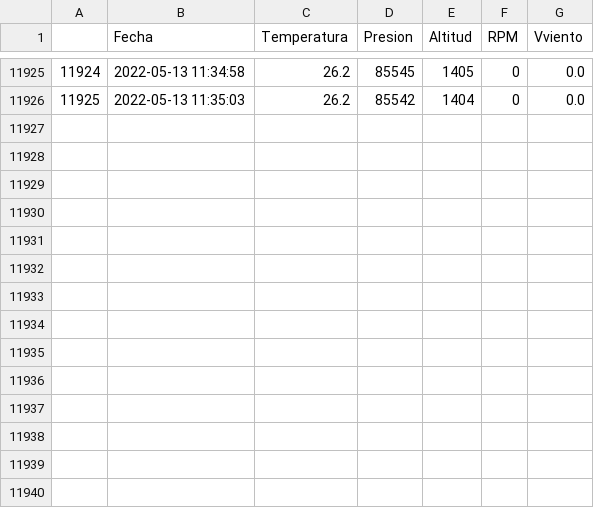
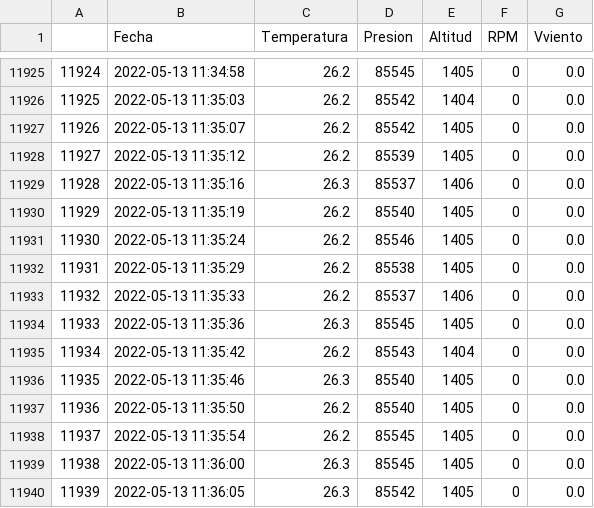
Before and after one commit to AndresG25/Proyecto, a CSV file: data1.csv, drawn as a sheet; only a part is shown, gaps mark what is left out; the diff names each change by its address in the sheet, - before the commit and + after, or states it on an @@ line.

```diff
--- a/data1.csv
+++ b/data1.csv
+row 11927: 11926 | 2022-05-13 11:35:07 | 26.2 | 85542 | 1405 | 0 | 0.0
+row 11928: 11927 | 2022-05-13 11:35:12 | 26.2 | 85539 | 1405 | 0 | 0.0
+row 11929: 11928 | 2022-05-13 11:35:16 | 26.3 | 85537 | 1406 | 0 | 0.0
+row 11930: 11929 | 2022-05-13 11:35:19 | 26.2 | 85540 | 1405 | 0 | 0.0
+row 11931: 11930 | 2022-05-13 11:35:24 | 26.2 | 85546 | 1405 | 0 | 0.0
+row 11932: 11931 | 2022-05-13 11:35:29 | 26.2 | 85538 | 1405 | 0 | 0.0
+row 11933: 11932 | 2022-05-13 11:35:33 | 26.2 | 85537 | 1406 | 0 | 0.0
+row 11934: 11933 | 2022-05-13 11:35:36 | 26.3 | 85545 | 1405 | 0 | 0.0
+row 11935: 11934 | 2022-05-13 11:35:42 | 26.2 | 85543 | 1404 | 0 | 0.0
+row 11936: 11935 | 2022-05-13 11:35:46 | 26.3 | 85540 | 1405 | 0 | 0.0
+row 11937: 11936 | 2022-05-13 11:35:50 | 26.2 | 85540 | 1405 | 0 | 0.0
+row 11938: 11937 | 2022-05-13 11:35:54 | 26.2 | 85545 | 1405 | 0 | 0.0
+row 11939: 11938 | 2022-05-13 11:36:00 | 26.3 | 85545 | 1405 | 0 | 0.0
+row 11940: 11939 | 2022-05-13 11:36:05 | 26.3 | 85542 | 1405 | 0 | 0.0
```
Also changed, not shown: 1 other file.
